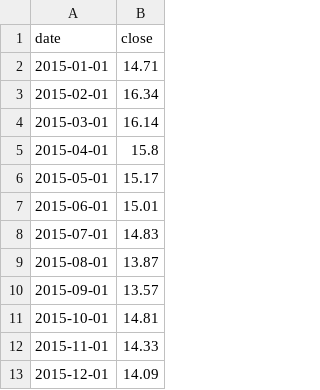
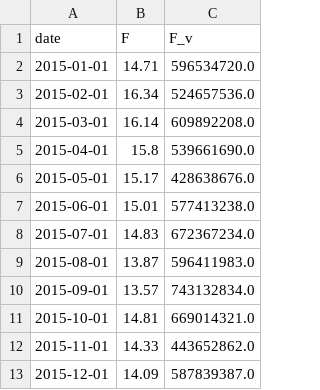
Before and after one commit to kmarkey/LJ_Leading_Indicators, a CSV file: data/in/stocks/F.csv, drawn as a sheet; only a part is shown; the diff names each change by its address in the sheet, - before the commit and + after, or states it on an @@ line.

```diff
--- a/data/in/stocks/F.csv
+++ b/data/in/stocks/F.csv
+column C (F_v), rows 2-13: 596534720.0 | 524657536.0 | 609892208.0 | 539661690.0 | 428638676.0 | 577413238.0 | 672367234.0 | 596411983.0 | 743132834.0 | 669014321.0 | 443652862.0 | 587839387.0
-B1: close
+B1: F
```
Also changed, not shown: data/in/fred.csv, data/in/stocks/AN.csv, 15 other files.
